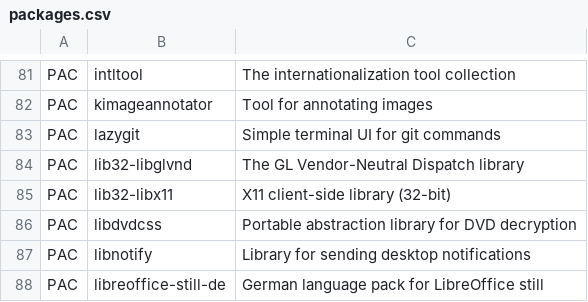
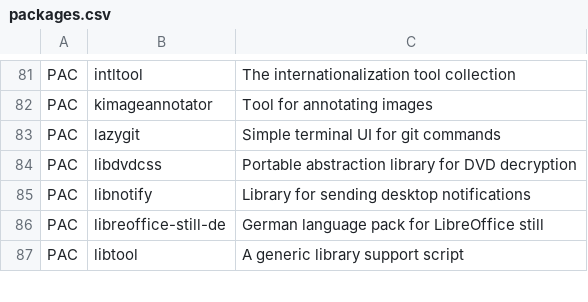
Before and after one commit to dassi/arch-install, a CSV file: packages.csv, drawn as a sheet; only a part is shown, gaps mark what is left out; the shorter side is filled out with more unchanged rows.

Commit message:
no lib32 packages

```diff
--- a/packages.csv
+++ b/packages.csv
@@ -83,4 +83,2 @@ PAC,"kimageannotator","Tool for annotating images"
 PAC,"lazygit","Simple terminal UI for git commands"
-PAC,"lib32-libglvnd","The GL Vendor-Neutral Dispatch library"
-PAC,"lib32-libx11","X11 client-side library (32-bit)"
 PAC,"libdvdcss","Portable abstraction library for DVD decryption"
```
